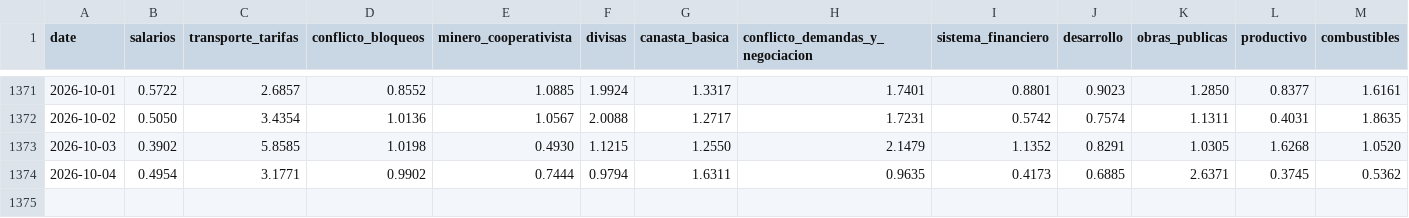
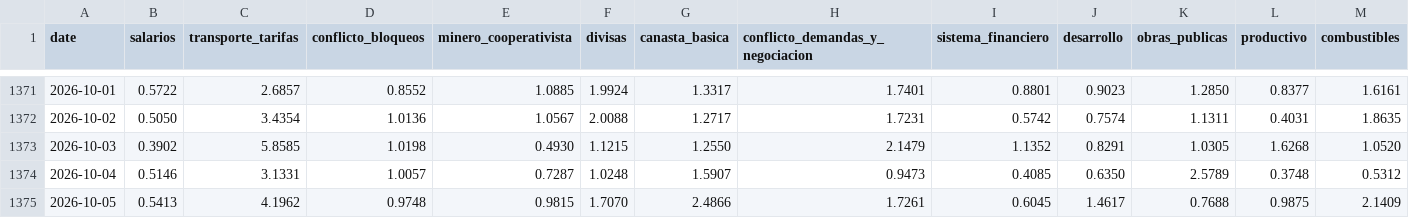
Before and after one commit to pr0nstar/bo-ts, a CSV file: data/clusters_noticias.csv, drawn as a sheet; only a part is shown, gaps mark what is left out; rows hold the shown columns only; the diff names each change by its address in the sheet, - before the commit and + after, or states it on an @@ line.

Commit message:
auto update ts

```diff
--- a/data/clusters_noticias.csv
+++ b/data/clusters_noticias.csv
-B1374 (salarios): 0.4954
+B1374 (salarios): 0.5146
-C1374 (transporte_tarifas): 3.1771
+C1374 (transporte_tarifas): 3.1331
-D1374 (conflicto_bloqueos): 0.9902
+D1374 (conflicto_bloqueos): 1.0057
-E1374 (minero_cooperativista): 0.7444
+E1374 (minero_cooperativista): 0.7287
-F1374 (divisas): 0.9794
+F1374 (divisas): 1.0248
-G1374 (canasta_basica): 1.6311
+G1374 (canasta_basica): 1.5907
-H1374 (conflicto_demandas_y_negociacion): 0.9635
+H1374 (conflicto_demandas_y_negociacion): 0.9473
-I1374 (sistema_financiero): 0.4173
+I1374 (sistema_financiero): 0.4085
-J1374 (desarrollo): 0.6885
+J1374 (desarrollo): 0.6350
-K1374 (obras_publicas): 2.6371
+K1374 (obras_publicas): 2.5789
-L1374 (productivo): 0.3745
+L1374 (productivo): 0.3748
-M1374 (combustibles): 0.5362
+M1374 (combustibles): 0.5312
+row 1375: 2026-10-05 | 0.5413 | 4.1962 | 0.9748 | 0.9815 | 1.7070 | 2.4866 | 1.7261 | 0.6045 | 1.4617 | 0.7688 | 0.9875 | 2.1409
```
